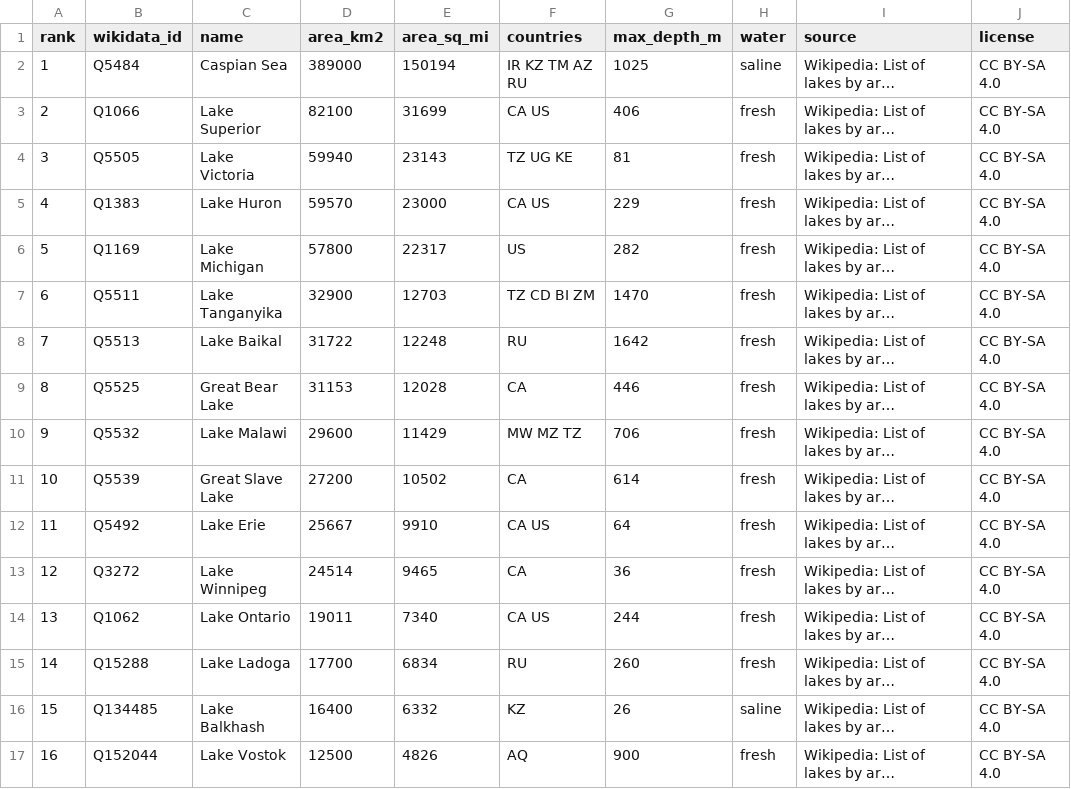
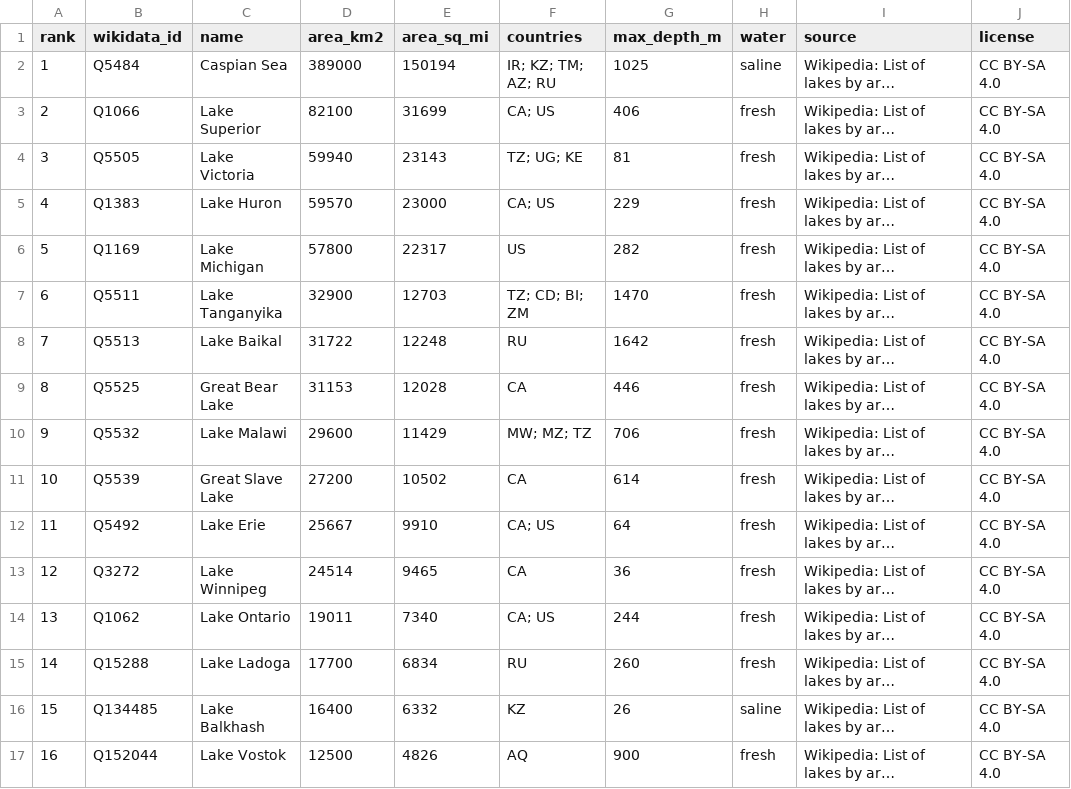
Before and after one commit to mantoufan/cvcm, a CSV file: public/rankings/largest-lakes.csv, drawn as a sheet; only a part is shown; long unchanged cells end in …; the diff covers the shown part only; the diff names each change by its address in the sheet, - before the commit and + after, or states it on an @@ line.

```diff
--- a/public/rankings/largest-lakes.csv
+++ b/public/rankings/largest-lakes.csv
-F2 (countries): IR KZ TM AZ RU
+F2 (countries): IR; KZ; TM; AZ; RU
-F3 (countries): CA US
+F3 (countries): CA; US
-F4 (countries): TZ UG KE
+F4 (countries): TZ; UG; KE
-F5 (countries): CA US
+F5 (countries): CA; US
-F7 (countries): TZ CD BI ZM
+F7 (countries): TZ; CD; BI; ZM
-F10 (countries): MW MZ TZ
+F10 (countries): MW; MZ; TZ
-F12 (countries): CA US
+F12 (countries): CA; US
-F14 (countries): CA US
+F14 (countries): CA; US
```
Also changed, not shown: 8 edited cells elsewhere in this file, public/rankings/largest-islands.csv, public/rankings/longest-rivers.csv, 13 other files.
